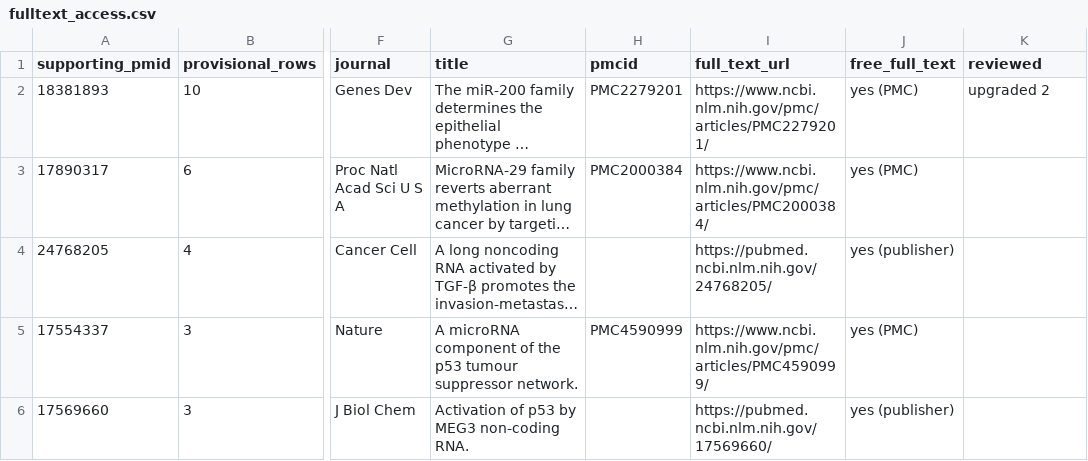
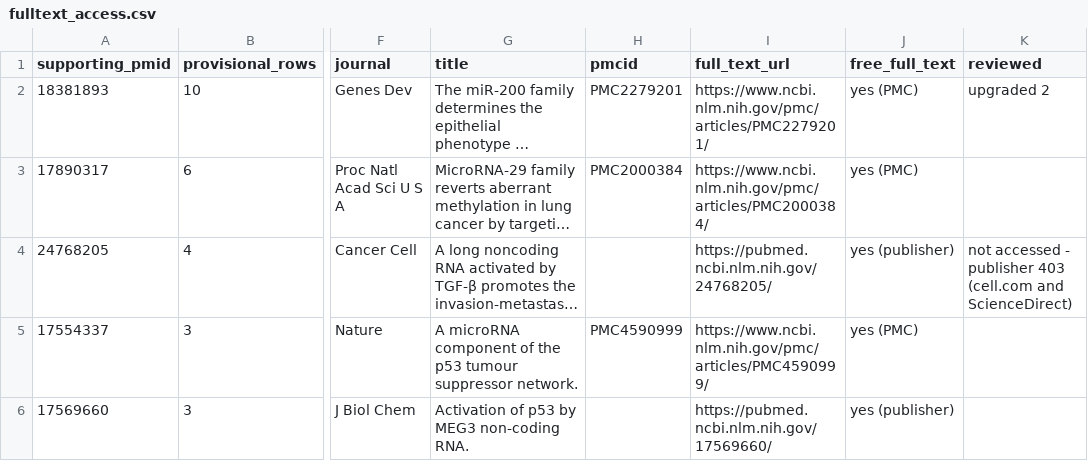
Before and after one commit to potenty/cancer-regulatory-rna-atlas, a CSV file: quality_control/fulltext_access.csv, drawn as a sheet; only a part is shown, gaps mark what is left out; long unchanged cells end in …; the diff names each change by its address in the sheet, - before the commit and + after, or states it on an @@ line.

```diff
--- a/quality_control/fulltext_access.csv
+++ b/quality_control/fulltext_access.csv
-K4 (reviewed): (empty)
+K4 (reviewed): not accessed - publisher 403 (cell.com and ScienceDirect)
```
